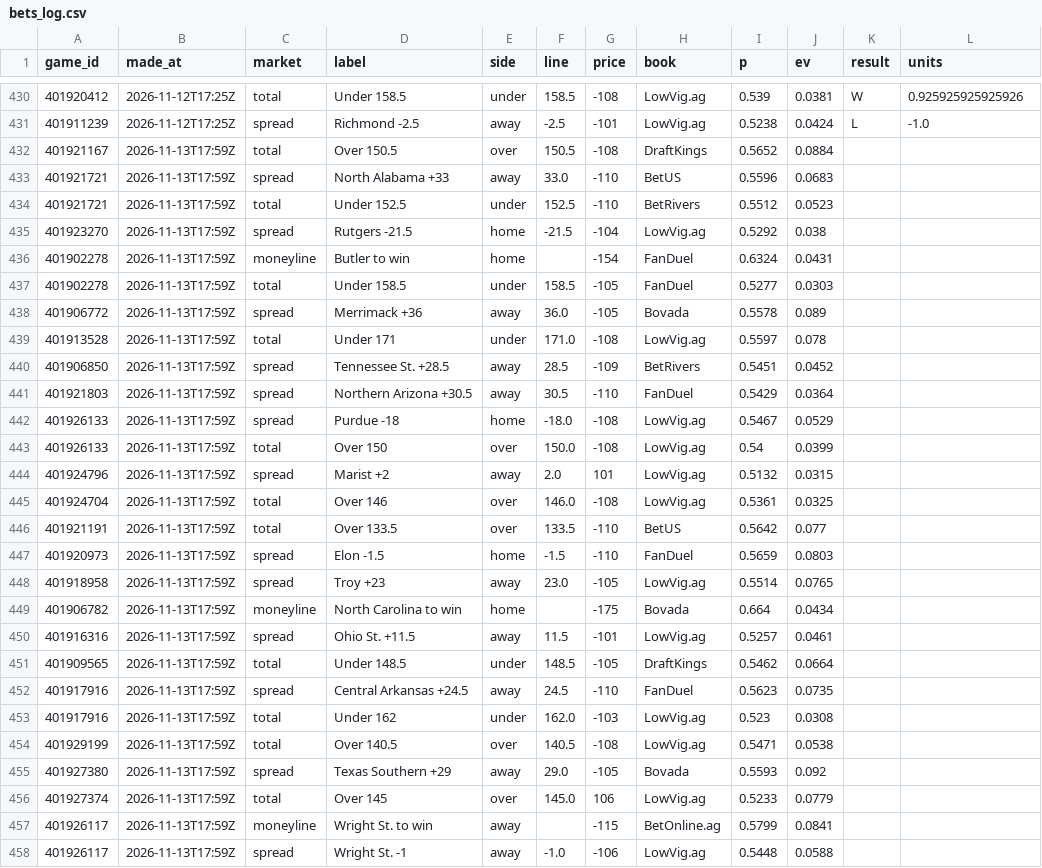
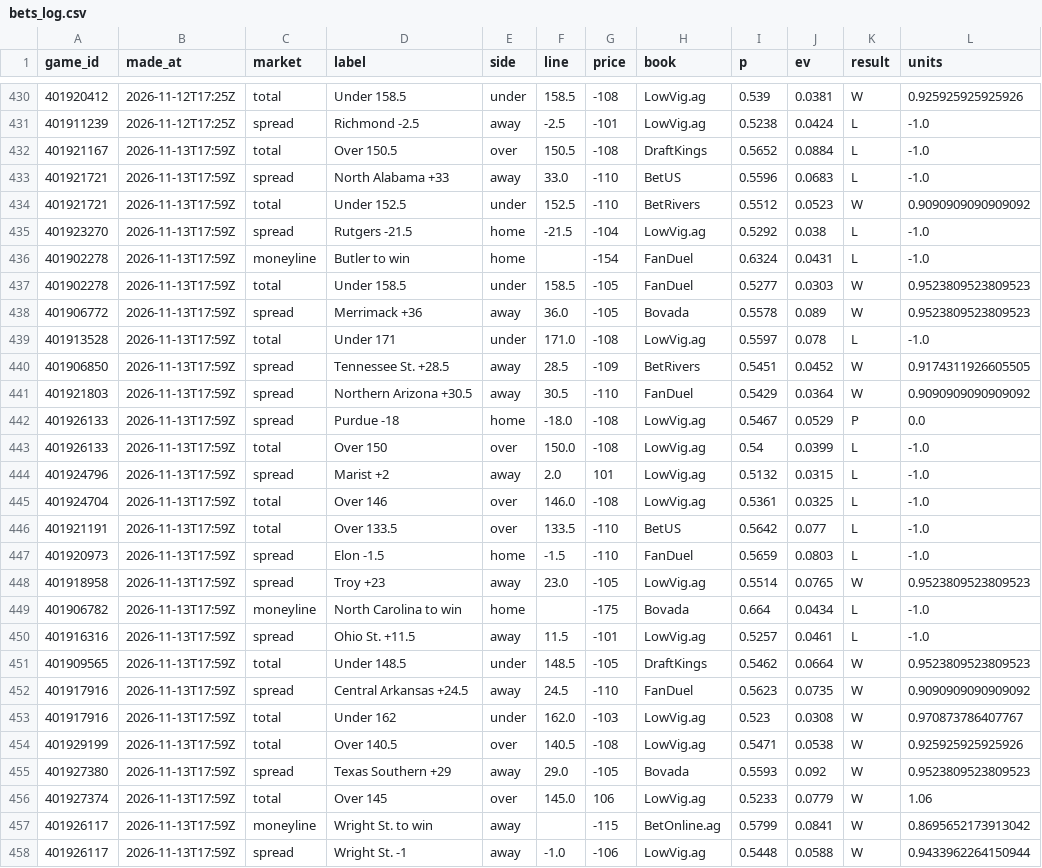
Before and after one commit to cjdonnelly21-afk/Hardwood-model, a CSV file: data/bets_log.csv, drawn as a sheet; only a part is shown, gaps mark what is left out; the diff covers the shown part only.

```diff
--- a/data/bets_log.csv
+++ b/data/bets_log.csv
@@ -431,28 +431,28 @@ game_id,made_at,market,label,side,line,price,book,p,ev,result,units
 401911239,2026-11-12T17:25Z,spread,Richmond -2.5,away,-2.5,-101,LowVig.ag,0.5238,0.0424,L,-1.0
-401921167,2026-11-13T17:59Z,total,Over 150.5,over,150.5,-108,DraftKings,0.5652,0.0884,,
-401921721,2026-11-13T17:59Z,spread,North Alabama +33,away,33.0,-110,BetUS,0.5596,0.0683,,
-401921721,2026-11-13T17:59Z,total,Under 152.5,under,152.5,-110,BetRivers,0.5512,0.0523,,
-401923270,2026-11-13T17:59Z,spread,Rutgers -21.5,home,-21.5,-104,LowVig.ag,0.5292,0.038,,
-401902278,2026-11-13T17:59Z,moneyline,Butler to win,home,,-154,FanDuel,0.6324,0.0431,,
-401902278,2026-11-13T17:59Z,total,Under 158.5,under,158.5,-105,FanDuel,0.5277,0.0303,,
-401906772,2026-11-13T17:59Z,spread,Merrimack +36,away,36.0,-105,Bovada,0.5578,0.089,,
-401913528,2026-11-13T17:59Z,total,Under 171,under,171.0,-108,LowVig.ag,0.5597,0.078,,
-401906850,2026-11-13T17:59Z,spread,Tennessee St. +28.5,away,28.5,-109,BetRivers,0.5451,0.0452,,
-401921803,2026-11-13T17:59Z,spread,Northern Arizona +30.5,away,30.5,-110,FanDuel,0.5429,0.0364,,
-401926133,2026-11-13T17:59Z,spread,Purdue -18,home,-18.0,-108,LowVig.ag,0.5467,0.0529,,
-401926133,2026-11-13T17:59Z,total,Over 150,over,150.0,-108,LowVig.ag,0.54,0.0399,,
-401924796,2026-11-13T17:59Z,spread,Marist +2,away,2.0,101,LowVig.ag,0.5132,0.0315,,
-401924704,2026-11-13T17:59Z,total,Over 146,over,146.0,-108,LowVig.ag,0.5361,0.0325,,
-401921191,2026-11-13T17:59Z,total,Over 133.5,over,133.5,-110,BetUS,0.5642,0.077,,
-401920973,2026-11-13T17:59Z,spread,Elon -1.5,home,-1.5,-110,FanDuel,0.5659,0.0803,,
-401918958,2026-11-13T17:59Z,spread,Troy +23,away,23.0,-105,LowVig.ag,0.5514,0.0765,,
-401906782,2026-11-13T17:59Z,moneyline,North Carolina to win,home,,-175,Bovada,0.664,0.0434,,
-401916316,2026-11-13T17:59Z,spread,Ohio St. +11.5,away,11.5,-101,LowVig.ag,0.5257,0.0461,,
-401909565,2026-11-13T17:59Z,total,Under 148.5,under,148.5,-105,DraftKings,0.5462,0.0664,,
-401917916,2026-11-13T17:59Z,spread,Central Arkansas +24.5,away,24.5,-110,FanDuel,0.5623,0.0735,,
-401917916,2026-11-13T17:59Z,total,Under 162,under,162.0,-103,LowVig.ag,0.523,0.0308,,
-401929199,2026-11-13T17:59Z,total,Over 140.5,over,140.5,-108,LowVig.ag,0.5471,0.0538,,
-401927380,2026-11-13T17:59Z,spread,Texas Southern +29,away,29.0,-105,Bovada,0.5593,0.092,,
-401927374,2026-11-13T17:59Z,total,Over 145,over,145.0,106,LowVig.ag,0.5233,0.0779,,
-401926117,2026-11-13T17:59Z,moneyline,Wright St. to win,away,,-115,BetOnline.ag,0.5799,0.0841,,
-401926117,2026-11-13T17:59Z,spread,Wright St. -1,away,-1.0,-106,LowVig.ag,0.5448,0.0588,,
+401921167,2026-11-13T17:59Z,total,Over 150.5,over,150.5,-108,DraftKings,0.5652,0.0884,L,-1.0
+401921721,2026-11-13T17:59Z,spread,North Alabama +33,away,33.0,-110,BetUS,0.5596,0.0683,L,-1.0
+401921721,2026-11-13T17:59Z,total,Under 152.5,under,152.5,-110,BetRivers,0.5512,0.0523,W,0.9090909090909092
+401923270,2026-11-13T17:59Z,spread,Rutgers -21.5,home,-21.5,-104,LowVig.ag,0.5292,0.038,L,-1.0
+401902278,2026-11-13T17:59Z,moneyline,Butler to win,home,,-154,FanDuel,0.6324,0.0431,L,-1.0
+401902278,2026-11-13T17:59Z,total,Under 158.5,under,158.5,-105,FanDuel,0.5277,0.0303,W,0.9523809523809523
+401906772,2026-11-13T17:59Z,spread,Merrimack +36,away,36.0,-105,Bovada,0.5578,0.089,W,0.9523809523809523
+401913528,2026-11-13T17:59Z,total,Under 171,under,171.0,-108,LowVig.ag,0.5597,0.078,L,-1.0
+401906850,2026-11-13T17:59Z,spread,Tennessee St. +28.5,away,28.5,-109,BetRivers,0.5451,0.0452,W,0.9174311926605505
+401921803,2026-11-13T17:59Z,spread,Northern Arizona +30.5,away,30.5,-110,FanDuel,0.5429,0.0364,W,0.9090909090909092
+401926133,2026-11-13T17:59Z,spread,Purdue -18,home,-18.0,-108,LowVig.ag,0.5467,0.0529,P,0.0
+401926133,2026-11-13T17:59Z,total,Over 150,over,150.0,-108,LowVig.ag,0.54,0.0399,L,-1.0
+401924796,2026-11-13T17:59Z,spread,Marist +2,away,2.0,101,LowVig.ag,0.5132,0.0315,L,-1.0
+401924704,2026-11-13T17:59Z,total,Over 146,over,146.0,-108,LowVig.ag,0.5361,0.0325,L,-1.0
+401921191,2026-11-13T17:59Z,total,Over 133.5,over,133.5,-110,BetUS,0.5642,0.077,L,-1.0
+401920973,2026-11-13T17:59Z,spread,Elon -1.5,home,-1.5,-110,FanDuel,0.5659,0.0803,L,-1.0
+401918958,2026-11-13T17:59Z,spread,Troy +23,away,23.0,-105,LowVig.ag,0.5514,0.0765,W,0.9523809523809523
+401906782,2026-11-13T17:59Z,moneyline,North Carolina to win,home,,-175,Bovada,0.664,0.0434,L,-1.0
+401916316,2026-11-13T17:59Z,spread,Ohio St. +11.5,away,11.5,-101,LowVig.ag,0.5257,0.0461,L,-1.0
+401909565,2026-11-13T17:59Z,total,Under 148.5,under,148.5,-105,DraftKings,0.5462,0.0664,W,0.9523809523809523
+401917916,2026-11-13T17:59Z,spread,Central Arkansas +24.5,away,24.5,-110,FanDuel,0.5623,0.0735,W,0.9090909090909092
+401917916,2026-11-13T17:59Z,total,Under 162,under,162.0,-103,LowVig.ag,0.523,0.0308,W,0.970873786407767
+401929199,2026-11-13T17:59Z,total,Over 140.5,over,140.5,-108,LowVig.ag,0.5471,0.0538,W,0.925925925925926
+401927380,2026-11-13T17:59Z,spread,Texas Southern +29,away,29.0,-105,Bovada,0.5593,0.092,W,0.9523809523809523
+401927374,2026-11-13T17:59Z,total,Over 145,over,145.0,106,LowVig.ag,0.5233,0.0779,W,1.06
+401926117,2026-11-13T17:59Z,moneyline,Wright St. to win,away,,-115,BetOnline.ag,0.5799,0.0841,W,0.8695652173913042
+401926117,2026-11-13T17:59Z,spread,Wright St. -1,away,-1.0,-106,LowVig.ag,0.5448,0.0588,W,0.9433962264150944
```
Also changed, not shown: 126 edited cells elsewhere in this file, data/torvik_latest.csv, 10 other files.
